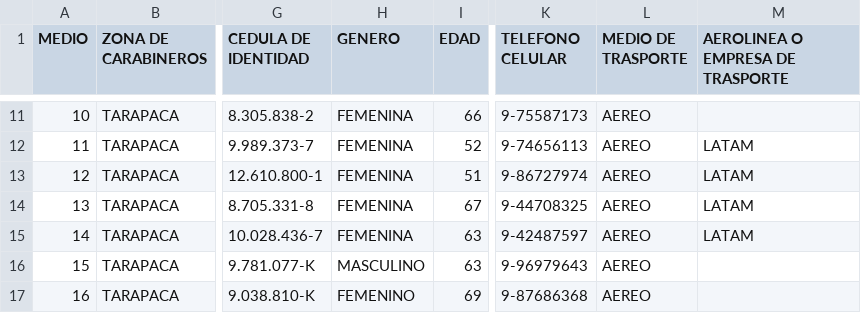
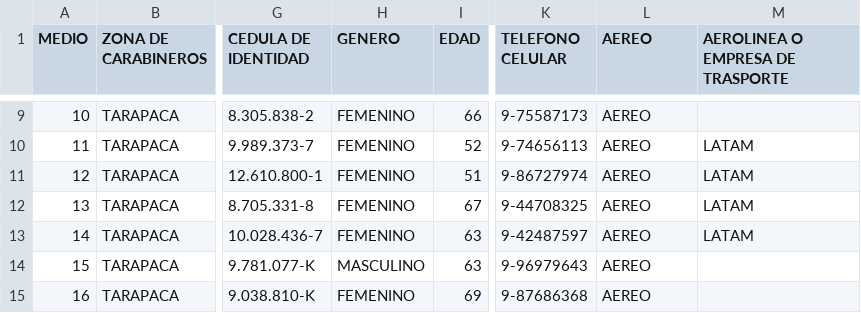
Before and after one commit to raceitunopci/CONGRESOPTOMONTT, a CSV file: datos.csv, drawn as a sheet; only a part is shown, gaps mark what is left out; addresses are those after the commit; the diff covers the shown part only; the diff names each change by its address in the sheet, - before the commit and + after, or states it on an @@ line.

Commit message:
Add files via upload

```diff
--- a/datos.csv
+++ b/datos.csv
-L1: MEDIO DE TRASPORTE
+L1: AEREO
-H9:H13 (GENERO): FEMENINA
+H9:H13 (GENERO): FEMENINO
```
Also changed, not shown: 5 added rows, 4 removed rows, 43 edited cells and row numbers in column A elsewhere in this file.
